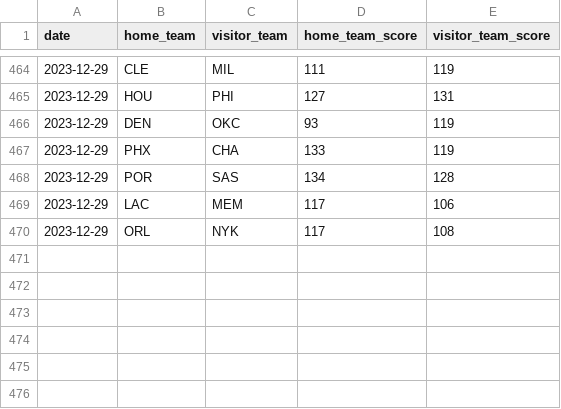
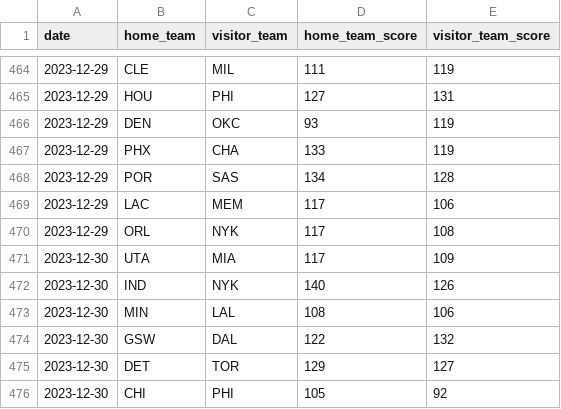
Before and after one commit to BCasaleiro/nba-scores, a CSV file: data/games_2023.csv, drawn as a sheet; only a part is shown, gaps mark what is left out.

```diff
--- a/data/games_2023.csv
+++ b/data/games_2023.csv
@@ -470 +470,7 @@ date,home_team,visitor_team,home_team_score,visitor_team_score
 2023-12-29,ORL,NYK,117,108
+2023-12-30,UTA,MIA,117,109
+2023-12-30,IND,NYK,140,126
+2023-12-30,MIN,LAL,108,106
+2023-12-30,GSW,DAL,122,132
+2023-12-30,DET,TOR,129,127
+2023-12-30,CHI,PHI,105,92
```
